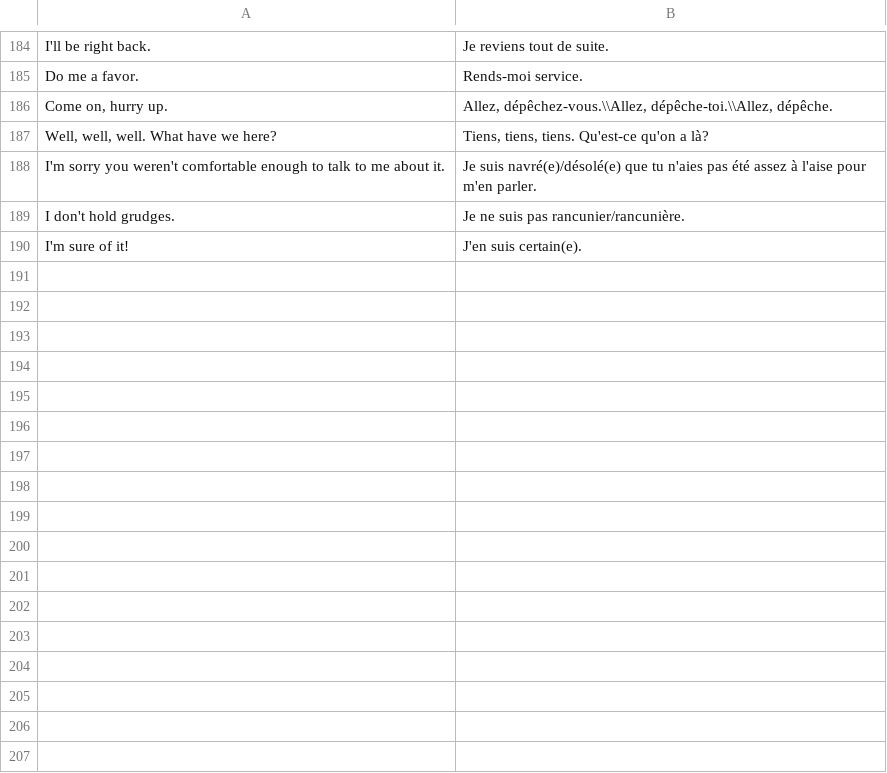
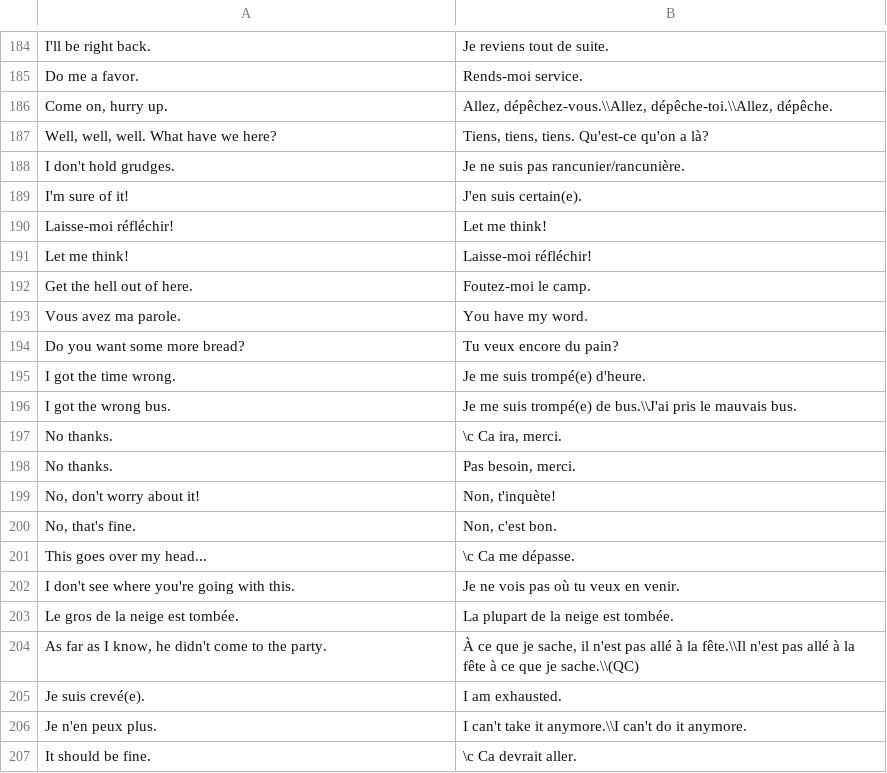
Before and after one commit to jwfh/french-flashcards, a CSV file: contenu/phrases.csv, drawn as a sheet; only a part is shown, gaps mark what is left out; the diff covers the shown part only.

```diff
--- a/contenu/phrases.csv
+++ b/contenu/phrases.csv
@@ -187,4 +187,21 @@ Come on, hurry up.|Allez, dépêchez-vous.\\Allez, dépêche-toi.\\Allez, dépê
 Well, well, well. What have we here?|Tiens, tiens, tiens. Qu'est-ce qu'on a là?
-I'm sorry you weren't comfortable enough to talk to me about it.|Je suis navré(e)/désolé(e) que tu n'aies pas été assez à l'aise pour m'en parler.
 I don't hold grudges.|Je ne suis pas rancunier/rancunière.
 I'm sure of it!|J'en suis certain(e).
+Laisse-moi réfléchir!|Let me think!
+Let me think!|Laisse-moi réfléchir!
+Get the hell out of here.|Foutez-moi le camp.
+Vous avez ma parole.|You have my word.
+Do you want some more bread?|Tu veux encore du pain?
+I got the time wrong.|Je me suis trompé(e) d'heure.
+I got the wrong bus.|Je me suis trompé(e) de bus.\\J'ai pris le mauvais bus.
+No thanks.|\c Ca ira, merci.
+No thanks.|Pas besoin, merci.
+No, don't worry about it!|Non, t'inquète!
+No, that's fine.|Non, c'est bon.
+This goes over my head...|\c Ca me dépasse.
+I don't see where you're going with this.|Je ne vois pas où tu veux en venir.
+Le gros de la neige est tombée.|La plupart de la neige est tombée.
+As far as I know, he didn't come to the party.|À ce que je sache, il n'est pas allé à la fête.\\Il n'est pas allé à la fête à ce que je sache.\\(QC)
+Je suis crevé(e).|I am exhausted.
+Je n'en peux plus.|I can't take it anymore.\\I can't do it anymore.
+It should be fine.|\c Ca devrait aller.
```
Also changed, not shown: 52 added rows elsewhere in this file, contenu/conjugaisons-impératif.csv, contenu/mots.csv, 1 other file.
